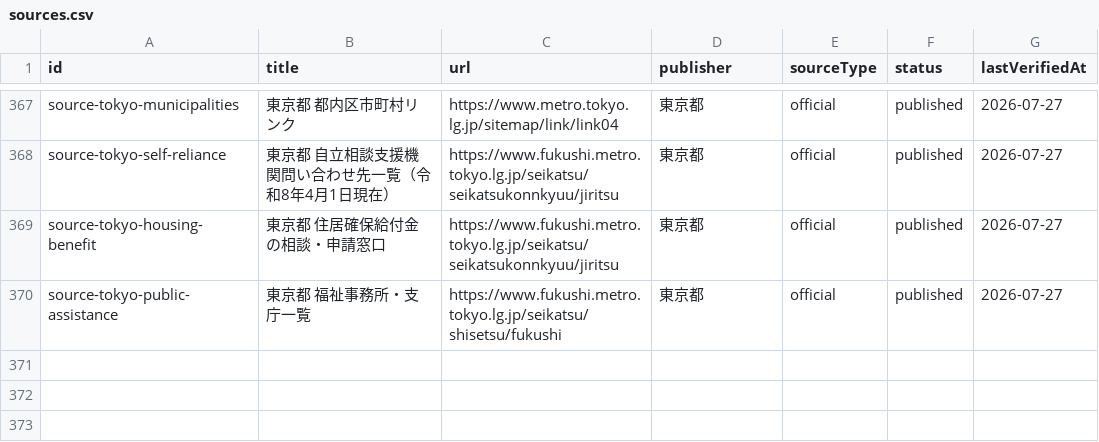
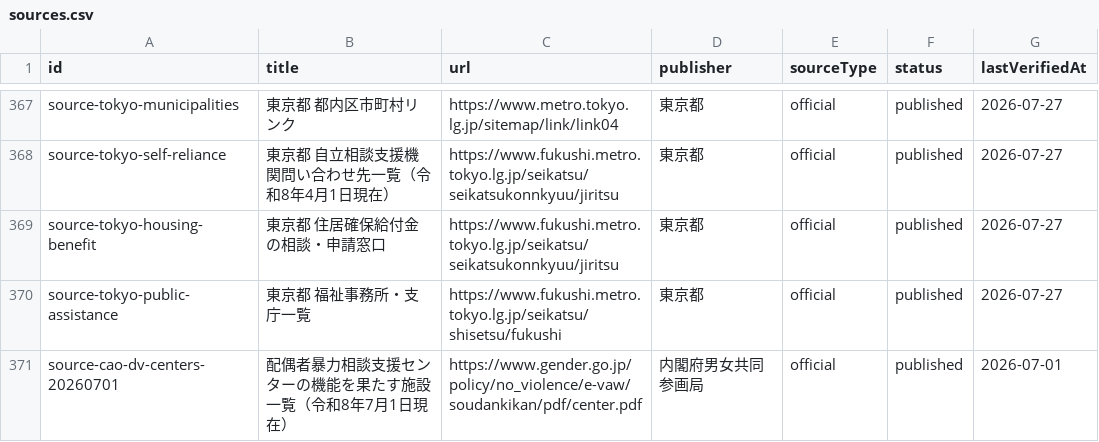
Before and after one commit to Yut8853/fukushi-portal, a CSV file: data/sources.csv, drawn as a sheet; only a part is shown, gaps mark what is left out; the diff names each change by its address in the sheet, - before the commit and + after, or states it on an @@ line.

```diff
--- a/data/sources.csv
+++ b/data/sources.csv
+row 371: source-cao-dv-centers-20260701 | 配偶者暴力相談支援センターの機能を果たす施設一覧（令和8年7月1日現在） | https://www.gender.go.jp/policy/no_violence/e-vaw/soudankikan/pdf/center.pdf | 内閣府男女共同参画局 | official | published | 2026-07-01
```
Also changed, not shown: 22 other files.
